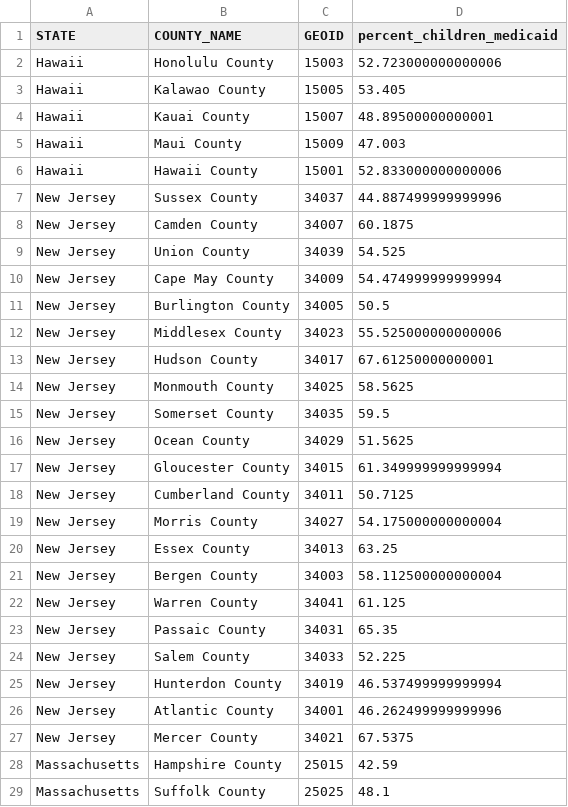
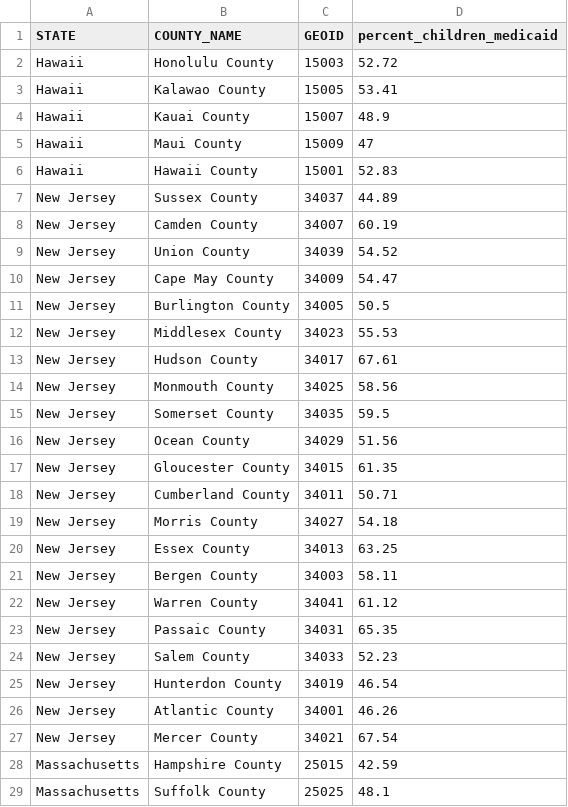
Before and after one commit to jmtfeliciano/teachingdata, a CSV file: Data312Sp2025/medicaid_county_statistics.csv, drawn as a sheet; only a part is shown.

Commit message:
Add files via upload

```diff
--- a/Data312Sp2025/medicaid_county_statistics.csv
+++ b/Data312Sp2025/medicaid_county_statistics.csv
@@ -1,28 +1,28 @@
 STATE,COUNTY_NAME,GEOID,percent_children_medicaid
-Hawaii,Honolulu County,15003,52.723000000000006
-Hawaii,Kalawao County,15005,53.405
-Hawaii,Kauai County,15007,48.89500000000001
-Hawaii,Maui County,15009,47.003
-Hawaii,Hawaii County,15001,52.833000000000006
-New Jersey,Sussex County,34037,44.887499999999996
-New Jersey,Camden County,34007,60.1875
-New Jersey,Union County,34039,54.525
-New Jersey,Cape May County,34009,54.474999999999994
+Hawaii,Honolulu County,15003,52.72
+Hawaii,Kalawao County,15005,53.41
+Hawaii,Kauai County,15007,48.9
+Hawaii,Maui County,15009,47
+Hawaii,Hawaii County,15001,52.83
+New Jersey,Sussex County,34037,44.89
+New Jersey,Camden County,34007,60.19
+New Jersey,Union County,34039,54.52
+New Jersey,Cape May County,34009,54.47
 New Jersey,Burlington County,34005,50.5
-New Jersey,Middlesex County,34023,55.525000000000006
-New Jersey,Hudson County,34017,67.61250000000001
-New Jersey,Monmouth County,34025,58.5625
+New Jersey,Middlesex County,34023,55.53
+New Jersey,Hudson County,34017,67.61
+New Jersey,Monmouth County,34025,58.56
 New Jersey,Somerset County,34035,59.5
-New Jersey,Ocean County,34029,51.5625
-New Jersey,Gloucester County,34015,61.349999999999994
-New Jersey,Cumberland County,34011,50.7125
-New Jersey,Morris County,34027,54.175000000000004
+New Jersey,Ocean County,34029,51.56
+New Jersey,Gloucester County,34015,61.35
+New Jersey,Cumberland County,34011,50.71
+New Jersey,Morris County,34027,54.18
 New Jersey,Essex County,34013,63.25
-New Jersey,Bergen County,34003,58.112500000000004
-New Jersey,Warren County,34041,61.125
+New Jersey,Bergen County,34003,58.11
+New Jersey,Warren County,34041,61.12
 New Jersey,Passaic County,34031,65.35
-New Jersey,Salem County,34033,52.225
-New Jersey,Hunterdon County,34019,46.537499999999994
-New Jersey,Atlantic County,34001,46.262499999999996
-New Jersey,Mercer County,34021,67.5375
+New Jersey,Salem County,34033,52.23
+New Jersey,Hunterdon County,34019,46.54
+New Jersey,Atlantic County,34001,46.26
+New Jersey,Mercer County,34021,67.54
 Massachusetts,Hampshire County,25015,42.59
```
